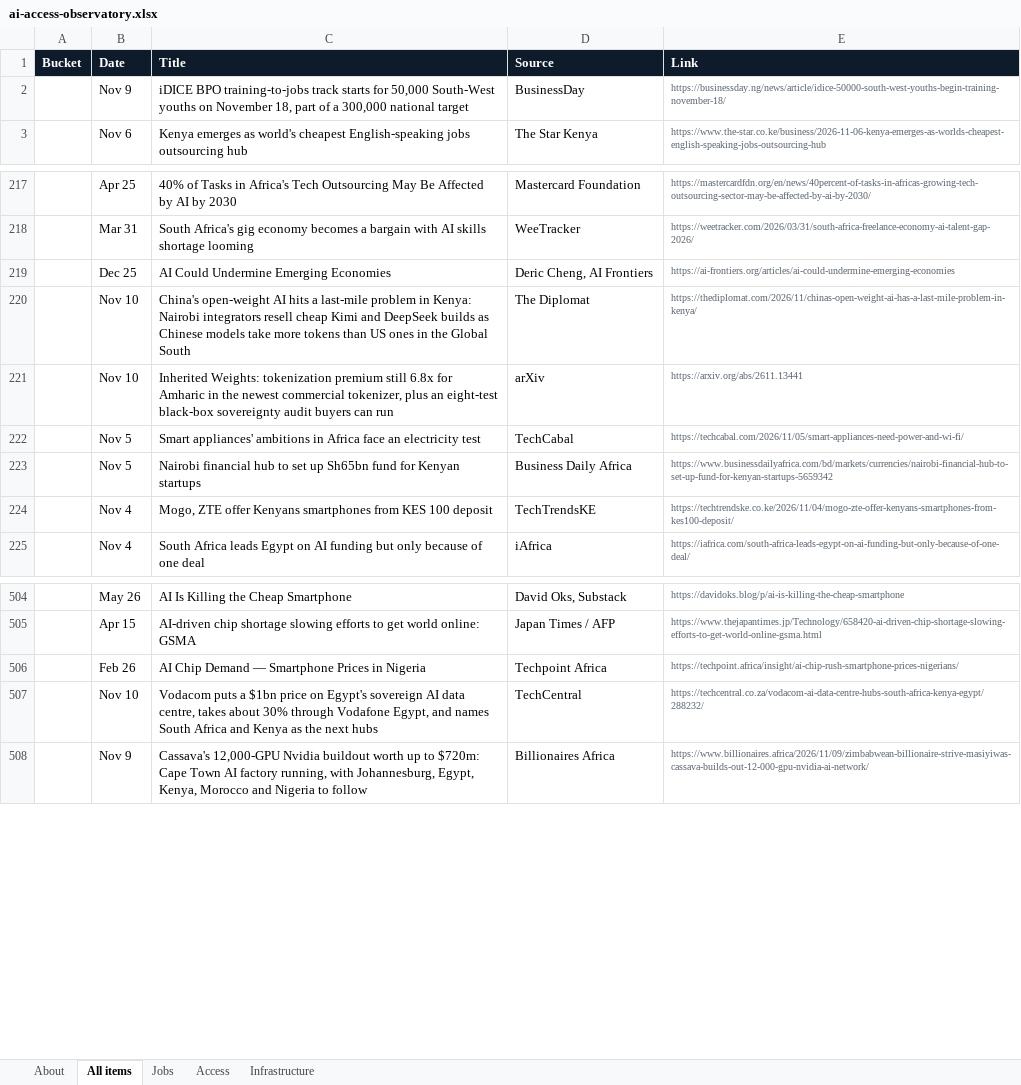
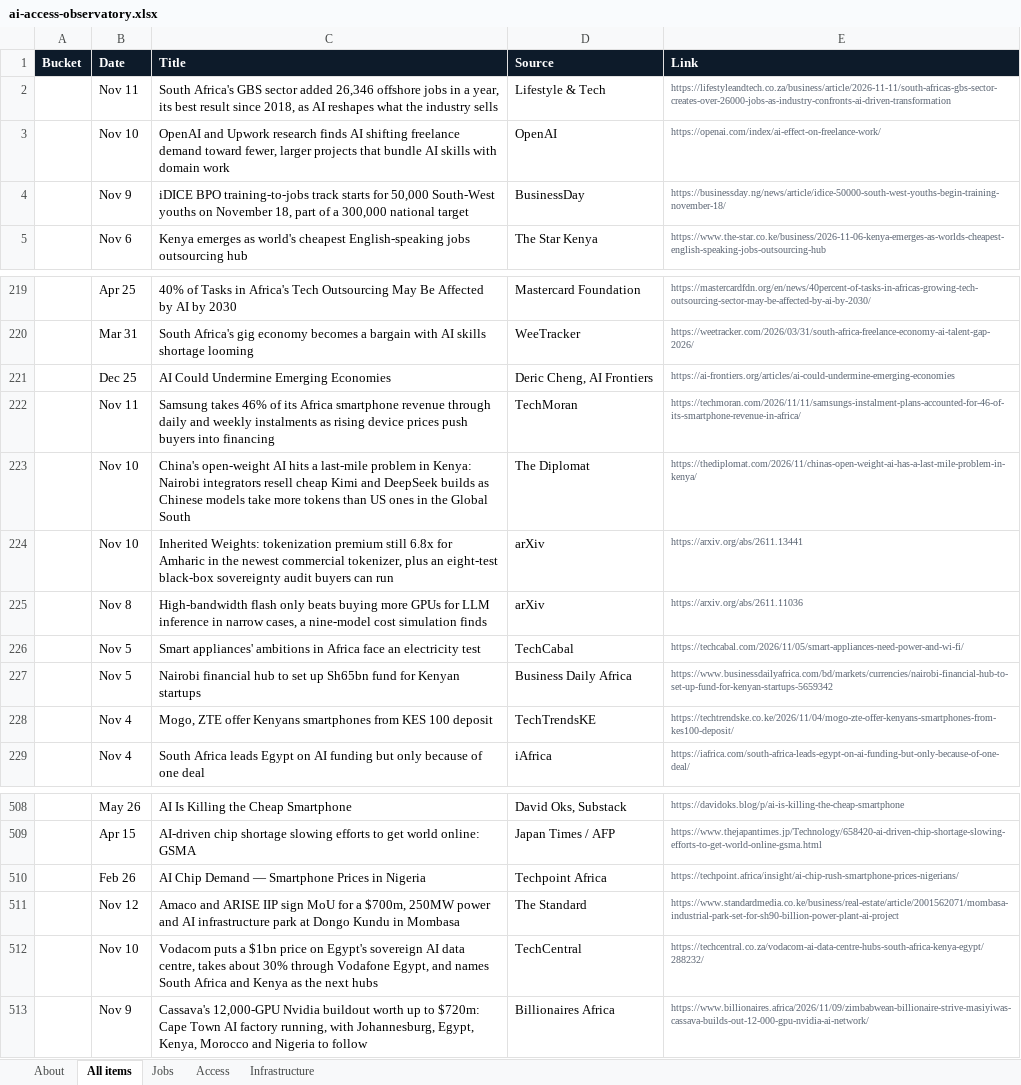
Before and after one commit to samuelajayi29-maker/ai-access-observatory, an Excel workbook: data/ai-access-observatory.xlsx, sheet All items, drawn as a sheet; only a part is shown, gaps mark what is left out; values as stored, in another font and other column widths than the file's, no borders; the diff names each change by its address in the sheet, - before the commit and + after, or states it on an @@ line.

Commit message:
Tracker update: items.json, items.csv, Excel export

```diff
--- a/data/ai-access-observatory.xlsx (sheet All items)
+++ b/data/ai-access-observatory.xlsx (sheet All items)
+row 2:  | Nov 11 | South Africa's GBS sector added 26,346 offshore jobs in a year, its best result since 2018, as AI reshapes what the industry sells | Lifestyle & Tech | https://lifestyleandtech.co.za/business/article/2026-11-11/south-africas-gbs-sector-creates-over-26000-jobs-as-industry-confronts-ai-driven-transformation
+row 3:  | Nov 10 | OpenAI and Upwork research finds AI shifting freelance demand toward fewer, larger projects that bundle AI skills with domain work | OpenAI | https://openai.com/index/ai-effect-on-freelance-work/
+row 222:  | Nov 11 | Samsung takes 46% of its Africa smartphone revenue through daily and weekly instalments as rising device prices push buyers into financing | TechMoran | https://techmoran.com/2026/11/11/samsungs-instalment-plans-accounted-for-46-of-its-smartphone-revenue-in-africa/
+row 225:  | Nov 8 | High-bandwidth flash only beats buying more GPUs for LLM inference in narrow cases, a nine-model cost simulation finds | arXiv | https://arxiv.org/abs/2611.11036
+row 511:  | Nov 12 | Amaco and ARISE IIP sign MoU for a $700m, 250MW power and AI infrastructure park at Dongo Kundu in Mombasa | The Standard | https://www.standardmedia.co.ke/business/real-estate/article/2001562071/mombasa-industrial-park-set-for-sh90-billion-power-plant-ai-project
```
Also changed, not shown: sheet Jobs, sheet Access, sheet About, sheet Infrastructure, 2 other files.
